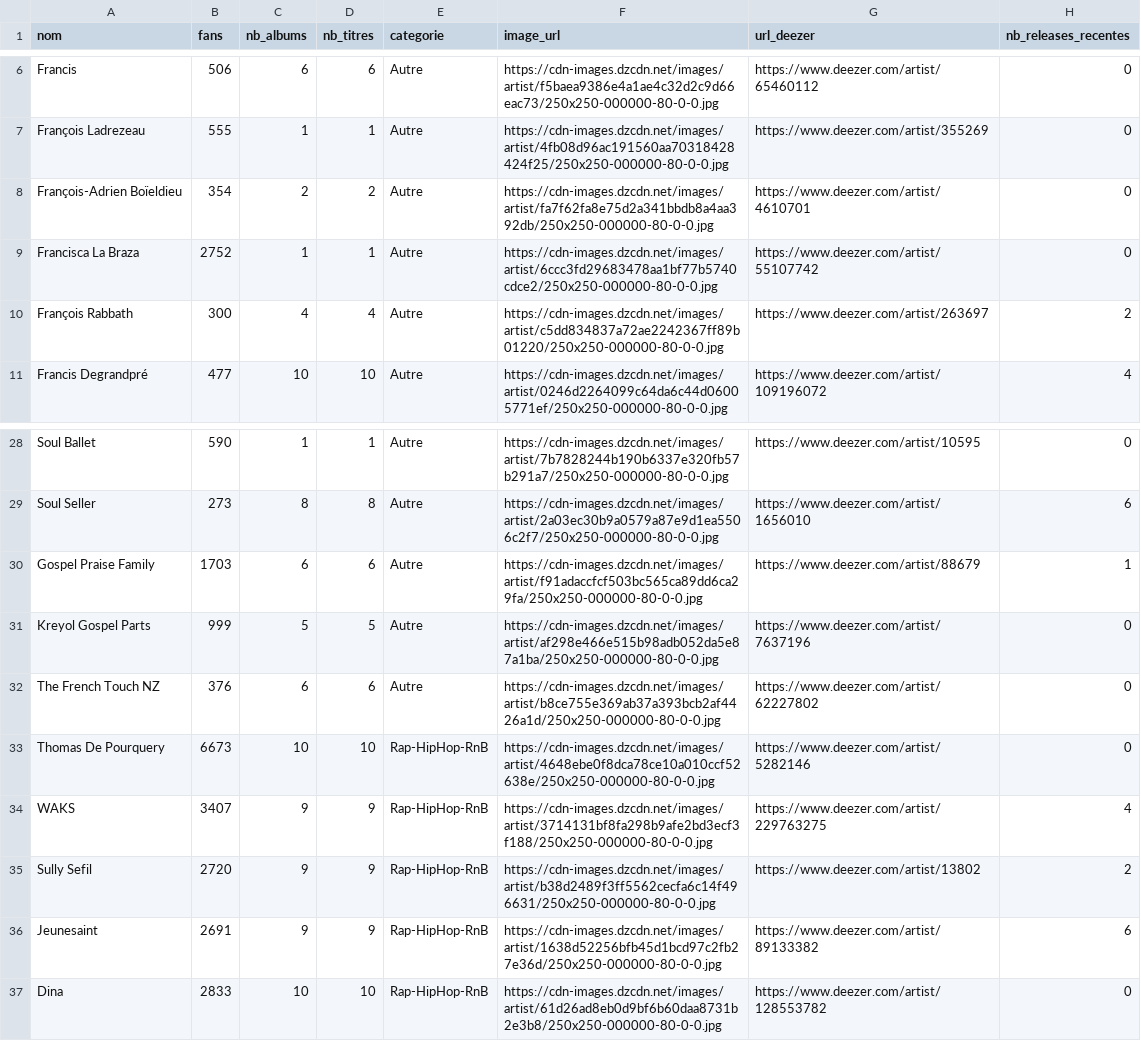
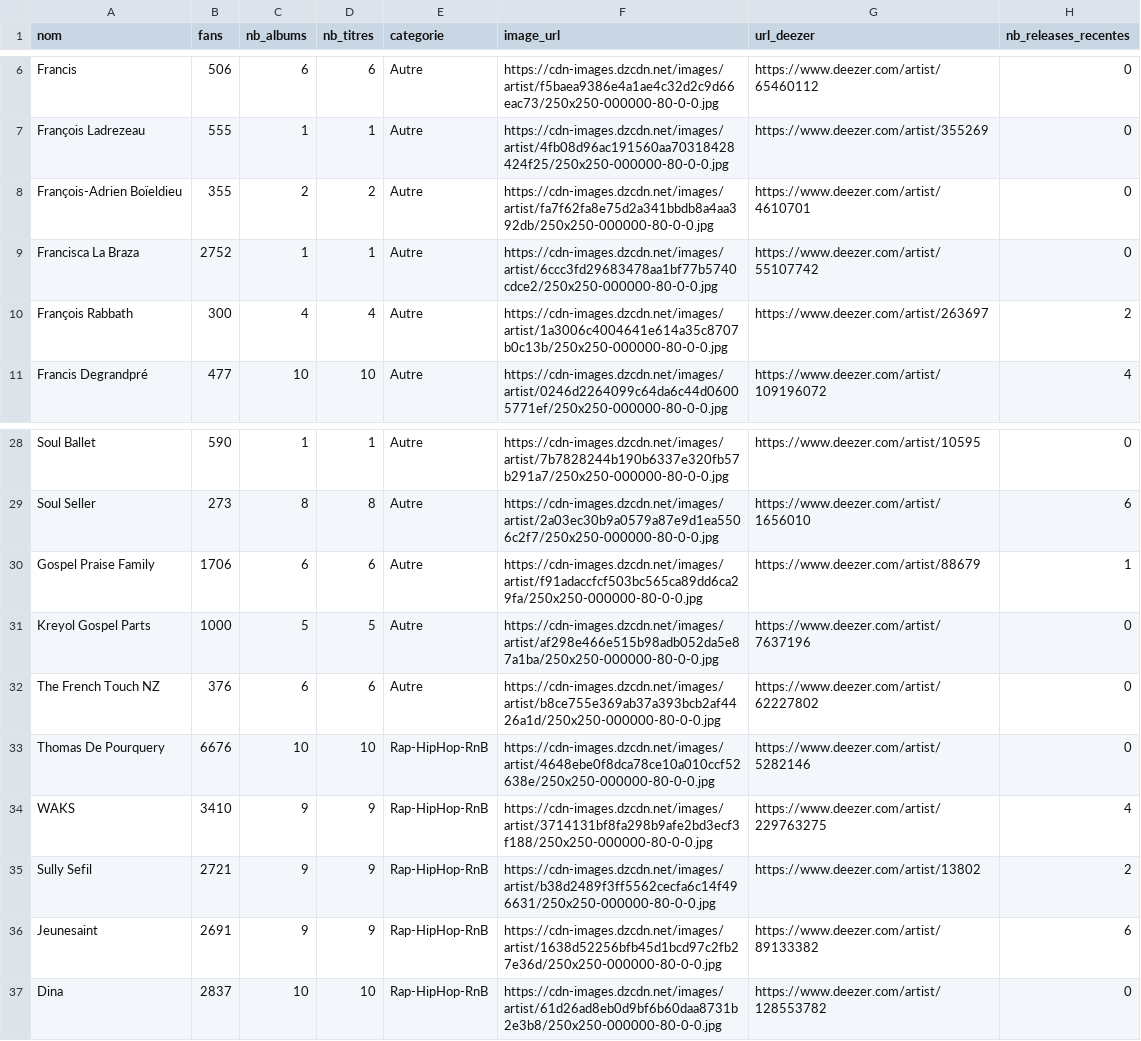
Before and after one commit to jennykarim45-ai/Music_Talent_Radar, a CSV file: data/deezer_filtered.csv, drawn as a sheet; only a part is shown, gaps mark what is left out.

```diff
--- a/data/deezer_filtered.csv
+++ b/data/deezer_filtered.csv
@@ -7,5 +7,5 @@ Francis,506,6,6,Autre,https://cdn-images.dzcdn.net/images/artist/f5baea9386e4a1a
 François Ladrezeau,555,1,1,Autre,https://cdn-images.dzcdn.net/images/artist/4fb08d96ac191560aa70318428424f25/250x250-000000-80-0-0.jpg,https://www.deezer.com/artist/355269,0
-François-Adrien Boïeldieu,354,2,2,Autre,https://cdn-images.dzcdn.net/images/artist/fa7f62fa8e75d2a341bbdb8a4aa392db/250x250-000000-80-0-0.jpg,https://www.deezer.com/artist/4610701,0
+François-Adrien Boïeldieu,355,2,2,Autre,https://cdn-images.dzcdn.net/images/artist/fa7f62fa8e75d2a341bbdb8a4aa392db/250x250-000000-80-0-0.jpg,https://www.deezer.com/artist/4610701,0
 Francisca La Braza,2752,1,1,Autre,https://cdn-images.dzcdn.net/images/artist/6ccc3fd29683478aa1bf77b5740cdce2/250x250-000000-80-0-0.jpg,https://www.deezer.com/artist/55107742,0
-François Rabbath,300,4,4,Autre,https://cdn-images.dzcdn.net/images/artist/c5dd834837a72ae2242367ff89b01220/250x250-000000-80-0-0.jpg,https://www.deezer.com/artist/263697,2
+François Rabbath,300,4,4,Autre,https://cdn-images.dzcdn.net/images/artist/1a3006c4004641e614a35c8707b0c13b/250x250-000000-80-0-0.jpg,https://www.deezer.com/artist/263697,2
 Francis Degrandpré,477,10,10,Autre,https://cdn-images.dzcdn.net/images/artist/0246d2264099c64da6c44d06005771ef/250x250-000000-80-0-0.jpg,https://www.deezer.com/artist/109196072,4
@@ -29,9 +29,9 @@ Soul Ballet,590,1,1,Autre,https://cdn-images.dzcdn.net/images/artist/7b7828244b1
 Soul Seller,273,8,8,Autre,https://cdn-images.dzcdn.net/images/artist/2a03ec30b9a0579a87e9d1ea5506c2f7/250x250-000000-80-0-0.jpg,https://www.deezer.com/artist/1656010,6
-Gospel Praise Family,1703,6,6,Autre,https://cdn-images.dzcdn.net/images/artist/f91adaccfcf503bc565ca89dd6ca29fa/250x250-000000-80-0-0.jpg,https://www.deezer.com/artist/88679,1
-Kreyol Gospel Parts,999,5,5,Autre,https://cdn-images.dzcdn.net/images/artist/af298e466e515b98adb052da5e87a1ba/250x250-000000-80-0-0.jpg,https://www.deezer.com/artist/7637196,0
+Gospel Praise Family,1706,6,6,Autre,https://cdn-images.dzcdn.net/images/artist/f91adaccfcf503bc565ca89dd6ca29fa/250x250-000000-80-0-0.jpg,https://www.deezer.com/artist/88679,1
+Kreyol Gospel Parts,1000,5,5,Autre,https://cdn-images.dzcdn.net/images/artist/af298e466e515b98adb052da5e87a1ba/250x250-000000-80-0-0.jpg,https://www.deezer.com/artist/7637196,0
 The French Touch NZ,376,6,6,Autre,https://cdn-images.dzcdn.net/images/artist/b8ce755e369ab37a393bcb2af4426a1d/250x250-000000-80-0-0.jpg,https://www.deezer.com/artist/62227802,0
-Thomas De Pourquery,6673,10,10,Rap-HipHop-RnB,https://cdn-images.dzcdn.net/images/artist/4648ebe0f8dca78ce10a010ccf52638e/250x250-000000-80-0-0.jpg,https://www.deezer.com/artist/5282146,0
-WAKS,3407,9,9,Rap-HipHop-RnB,https://cdn-images.dzcdn.net/images/artist/3714131bf8fa298b9afe2bd3ecf3f188/250x250-000000-80-0-0.jpg,https://www.deezer.com/artist/229763275,4
-Sully Sefil,2720,9,9,Rap-HipHop-RnB,https://cdn-images.dzcdn.net/images/artist/b38d2489f3ff5562cecfa6c14f496631/250x250-000000-80-0-0.jpg,https://www.deezer.com/artist/13802,2
+Thomas De Pourquery,6676,10,10,Rap-HipHop-RnB,https://cdn-images.dzcdn.net/images/artist/4648ebe0f8dca78ce10a010ccf52638e/250x250-000000-80-0-0.jpg,https://www.deezer.com/artist/5282146,0
+WAKS,3410,9,9,Rap-HipHop-RnB,https://cdn-images.dzcdn.net/images/artist/3714131bf8fa298b9afe2bd3ecf3f188/250x250-000000-80-0-0.jpg,https://www.deezer.com/artist/229763275,4
+Sully Sefil,2721,9,9,Rap-HipHop-RnB,https://cdn-images.dzcdn.net/images/artist/b38d2489f3ff5562cecfa6c14f496631/250x250-000000-80-0-0.jpg,https://www.deezer.com/artist/13802,2
 Jeunesaint,2691,9,9,Rap-HipHop-RnB,https://cdn-images.dzcdn.net/images/artist/1638d52256bfb45d1bcd97c2fb27e36d/250x250-000000-80-0-0.jpg,https://www.deezer.com/artist/89133382,6
-Dina,2833,10,10,Rap-HipHop-RnB,https://cdn-images.dzcdn.net/images/artist/61d26ad8eb0d9bf6b60daa8731b2e3b8/250x250-000000-80-0-0.jpg,https://www.deezer.com/artist/128553782,0
+Dina,2837,10,10,Rap-HipHop-RnB,https://cdn-images.dzcdn.net/images/artist/61d26ad8eb0d9bf6b60daa8731b2e3b8/250x250-000000-80-0-0.jpg,https://www.deezer.com/artist/128553782,0
```
Also changed, not shown: data/predictions_ml.csv, 2 other files.
